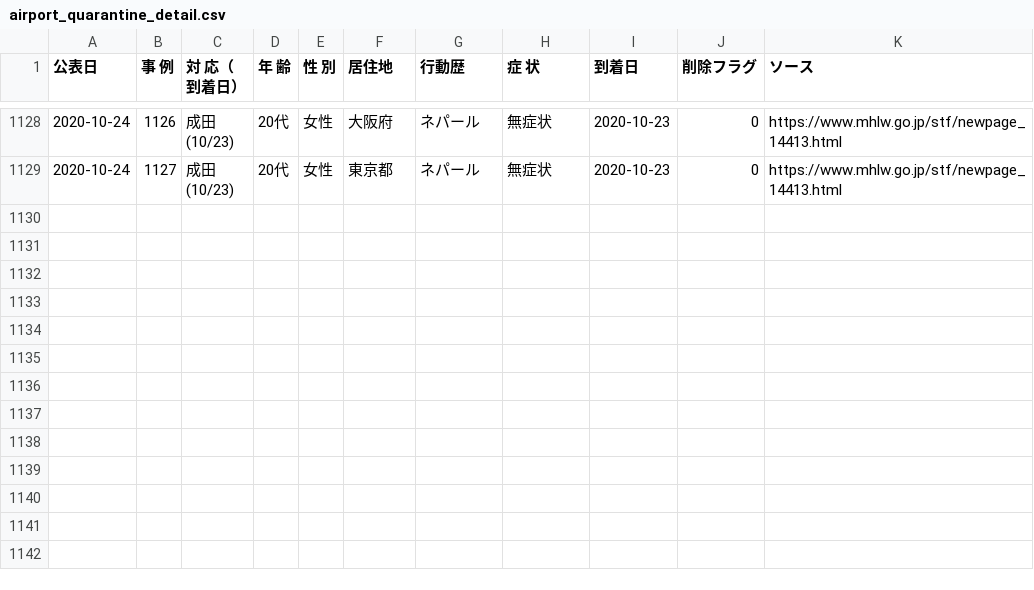
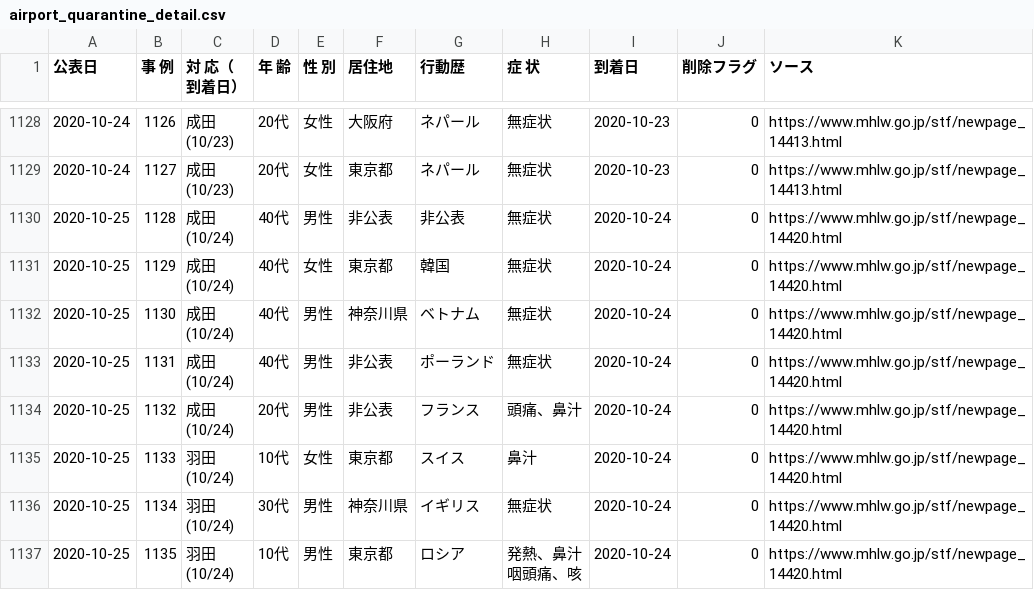
Before and after one commit to CalicoKater/covid-19, a CSV file: airport_quarantine_detail.csv, drawn as a sheet; only a part is shown, gaps mark what is left out.

Commit message:
airport update

```diff
--- a/airport_quarantine_detail.csv
+++ b/airport_quarantine_detail.csv
@@ -2240 +2240,18 @@
 (10/23)","20代","女性","東京都","ネパール","無症状",2020-10-23,0,https://www.mhlw.go.jp/stf/newpage_14413.html
+2020-10-25,1128,"成田
+(10/24)","40代","男性","非公表","非公表","無症状",2020-10-24,0,https://www.mhlw.go.jp/stf/newpage_14420.html
+2020-10-25,1129,"成田
+(10/24)","40代","女性","東京都","韓国","無症状",2020-10-24,0,https://www.mhlw.go.jp/stf/newpage_14420.html
+2020-10-25,1130,"成田
+(10/24)","40代","男性","神奈川県","ベトナム","無症状",2020-10-24,0,https://www.mhlw.go.jp/stf/newpage_14420.html
+2020-10-25,1131,"成田
+(10/24)","40代","男性","非公表","ポーランド","無症状",2020-10-24,0,https://www.mhlw.go.jp/stf/newpage_14420.html
+2020-10-25,1132,"成田
+(10/24)","20代","男性","非公表","フランス","頭痛、鼻汁",2020-10-24,0,https://www.mhlw.go.jp/stf/newpage_14420.html
+2020-10-25,1133,"羽田
+(10/24)","10代","女性","東京都","スイス","鼻汁",2020-10-24,0,https://www.mhlw.go.jp/stf/newpage_14420.html
+2020-10-25,1134,"羽田
+(10/24)","30代","男性","神奈川県","イギリス","無症状",2020-10-24,0,https://www.mhlw.go.jp/stf/newpage_14420.html
+2020-10-25,1135,"羽田
+(10/24)","10代","男性","東京都","ロシア","発熱、鼻汁
+咽頭痛、咳",2020-10-24,0,https://www.mhlw.go.jp/stf/newpage_14420.html
```
Also changed, not shown: airport_pcr_test_daily.csv, airport_quarantine.csv, 7 other files.
